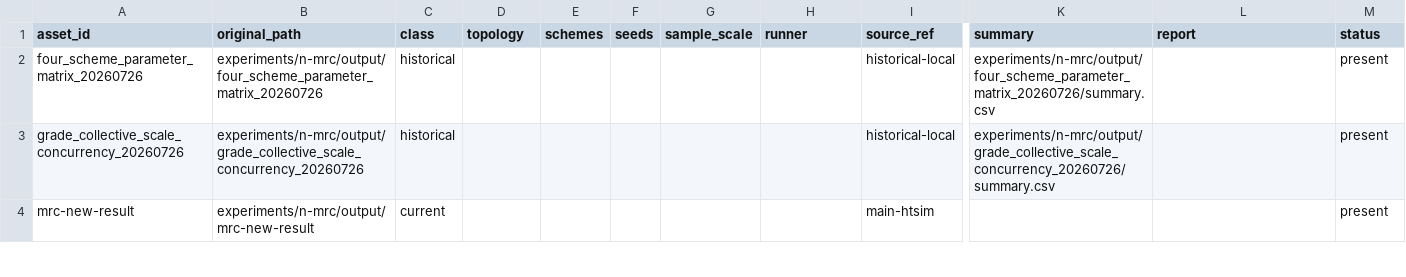
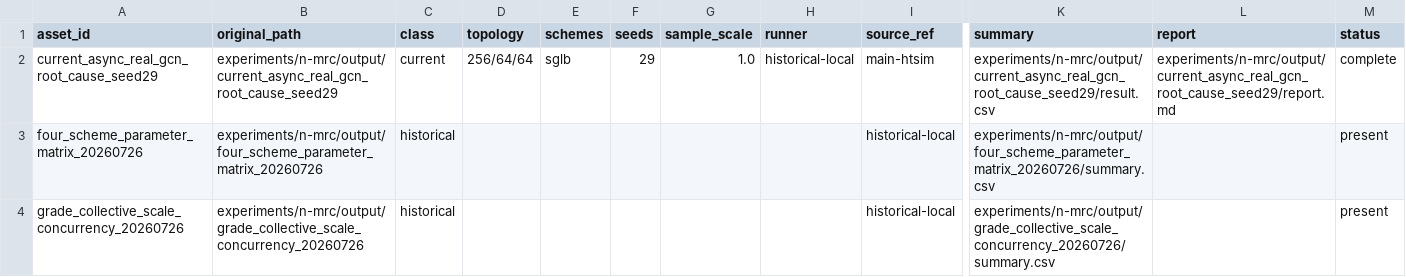
Before and after one commit to Programmable-sw/GLB, a CSV file: experiments/n-mrc/evidence/consolidation/experiment_assets.csv, drawn as a sheet; only a part is shown, gaps mark what is left out; the shorter side is filled out with more unchanged rows; rows hold the shown columns only; the diff names each change by its address in the sheet, - before the commit and + after, or states it on an @@ line.

Commit message:
docs: complete experiment and branch consolidation

```diff
--- a/experiments/n-mrc/evidence/consolidation/experiment_assets.csv
+++ b/experiments/n-mrc/evidence/consolidation/experiment_assets.csv
+row 2: current_async_real_gcn_root_cause_seed29 | experiments/n-mrc/output/current_async_real_gcn_root_cause_seed29 | current | 256/64/64 | sglb | 29 | 1.0 | historical-local | main-htsim | experiments/n-mrc/output/current_async_real_gcn_root_cause_seed29/result.csv | experiments/n-mrc/output/current_async_real_gcn_root_cause_seed29/report.md | complete
```
Also changed, not shown: experiments/n-mrc/evidence/consolidation/retained_sha256.tsv, 10 other files.
